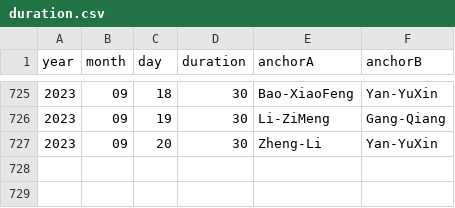
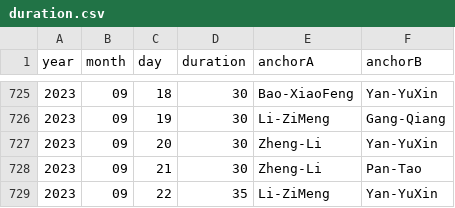
Before and after one commit to xueke114/XinWenLianBo, a CSV file: duration.csv, drawn as a sheet; only a part is shown, gaps mark what is left out.

Commit message:
提交2023-09-21/22

```diff
--- a/duration.csv
+++ b/duration.csv
@@ -727 +727,3 @@ year,month,day,duration,anchorA,anchorB
 2023,09,20,30,Zheng-Li,Yan-YuXin
+2023,09,21,30,Zheng-Li,Pan-Tao
+2023,09,22,35,Li-ZiMeng,Yan-YuXin
```
